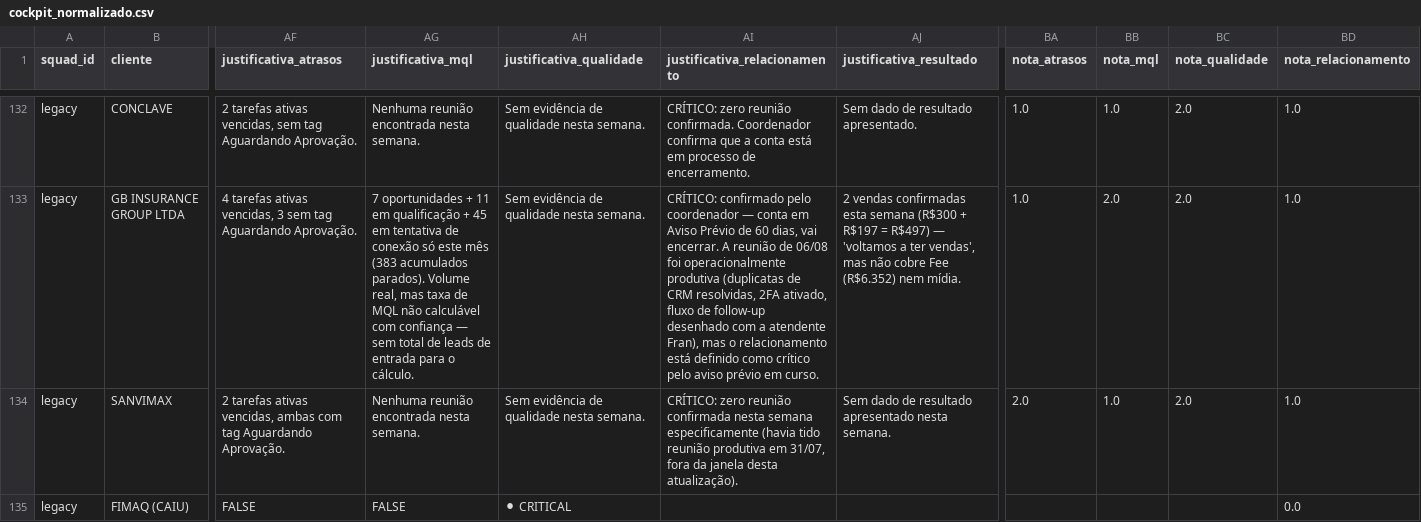
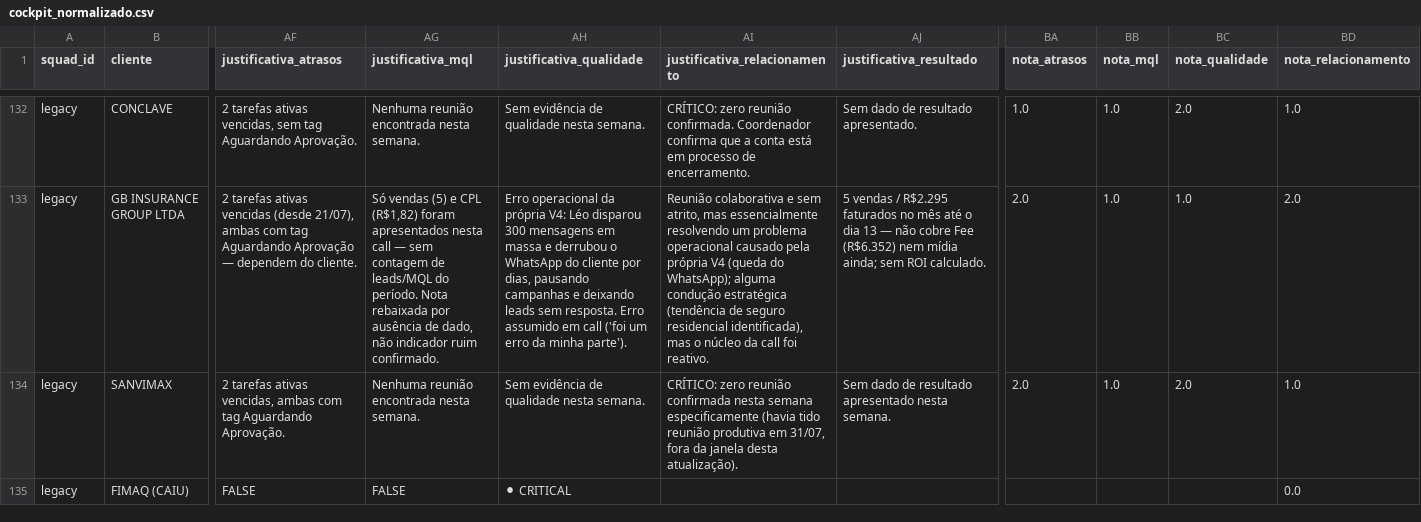
Before and after one commit to leandrosilvadataanalyst/cockpitSystem, a CSV file: tmp/cockpit_normalizado.csv, drawn as a sheet; only a part is shown, gaps mark what is left out; the diff covers the shown part only; the diff names each change by its address in the sheet, - before the commit and + after, or states it on an @@ line.

```diff
--- a/tmp/cockpit_normalizado.csv
+++ b/tmp/cockpit_normalizado.csv
-AF133 (justificativa_atrasos): 4 tarefas ativas vencidas, 3 sem tag Aguardando Aprovação.
+AF133 (justificativa_atrasos): 2 tarefas ativas vencidas (desde 21/07), ambas com tag Aguardando Aprovação — dependem do cliente.
-AG133 (justificativa_mql): 7 oportunidades + 11 em qualificação + 45 em tentativa de conexão só este mês (383 acumulados parados). Volume real, mas taxa de MQL não calculável com confiança — sem total de leads de entrada para o cálculo.
+AG133 (justificativa_mql): Só vendas (5) e CPL (R$1,82) foram apresentados nesta call — sem contagem de leads/MQL do período. Nota rebaixada por ausência de dado, não indicador ruim confirmado.
-AH133 (justificativa_qualidade): Sem evidência de qualidade nesta semana.
+AH133 (justificativa_qualidade): Erro operacional da própria V4: Léo disparou 300 mensagens em massa e derrubou o WhatsApp do cliente por dias, pausando campanhas e deixando leads sem resposta. Erro assumido em call ('foi um erro da minha parte').
-AI133 (justificativa_relacionamento): CRÍTICO: confirmado pelo coordenador — conta em Aviso Prévio de 60 dias, vai encerrar. A reunião de 06/08 foi operacionalmente produtiva (duplicatas de CRM resolvidas, 2FA ativado, fluxo de follow-up desenhado com a atendente Fran), mas o relacionamento está definido como crítico pelo aviso prévio em curso.
+AI133 (justificativa_relacionamento): Reunião colaborativa e sem atrito, mas essencialmente resolvendo um problema operacional causado pela própria V4 (queda do WhatsApp); alguma condução estratégica (tendência de seguro residencial identificada), mas o núcleo da call foi reativo.
-AJ133 (justificativa_resultado): 2 vendas confirmadas esta semana (R$300 + R$197 = R$497) — 'voltamos a ter vendas', mas não cobre Fee (R$6.352) nem mídia.
+AJ133 (justificativa_resultado): 5 vendas / R$2.295 faturados no mês até o dia 13 — não cobre Fee (R$6.352) nem mídia ainda; sem ROI calculado.
-BA133 (nota_atrasos): 1.0
+BA133 (nota_atrasos): 2.0
-BB133 (nota_mql): 2.0
+BB133 (nota_mql): 1.0
-BC133 (nota_qualidade): 2.0
+BC133 (nota_qualidade): 1.0
-BD133 (nota_relacionamento): 1.0
+BD133 (nota_relacionamento): 2.0
```
Also changed, not shown: 187 edited cells elsewhere in this file.
